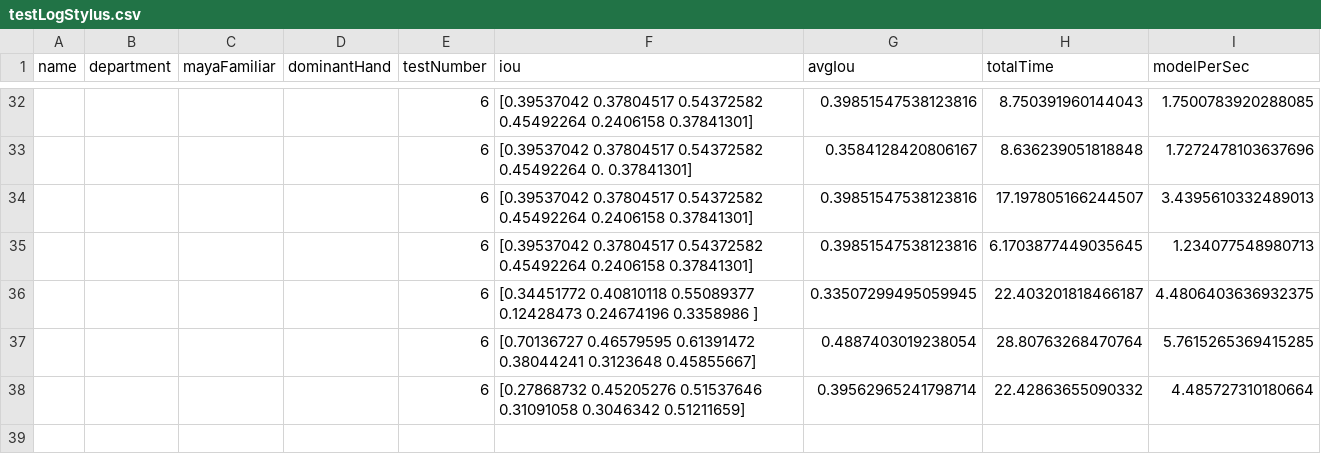
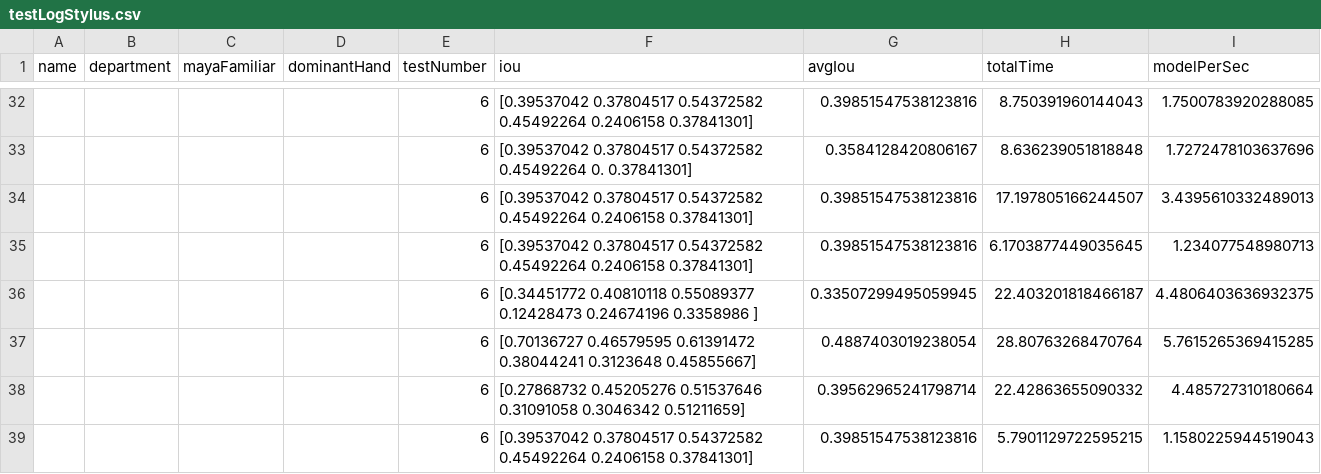
Before and after one commit to kong4580/6dofstylus, a CSV file: redesign/testLogStylus.csv, drawn as a sheet; only a part is shown, gaps mark what is left out; the diff names each change by its address in the sheet, - before the commit and + after, or states it on an @@ line.

```diff
--- a/redesign/testLogStylus.csv
+++ b/redesign/testLogStylus.csv
+row 39:  |  |  |  | 6 | [0.39537042 0.37804517 0.54372582 0.45492264 0.2406158 0.37841301] | 0.39851547538123816 | 5.7901129722595215 | 1.1580225944519043
```
Also changed, not shown: 1 other file.
